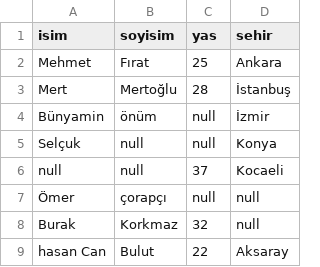
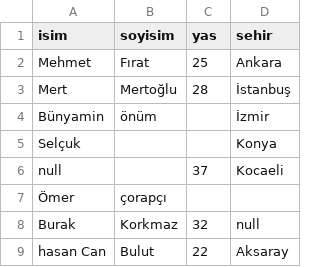
Before and after one commit to bunyaminonum/docker-pyspark, a CSV file: work/person.csv, drawn as a sheet.

```diff
--- a/work/person.csv
+++ b/work/person.csv
@@ -3,6 +3,6 @@ Mehmet,Fırat,25,Ankara
 Mert,Mertoğlu,28,İstanbuş
-Bünyamin,önüm,null,İzmir
-Selçuk,null,null,Konya
-null,null,37,Kocaeli
-Ömer,çorapçı,null,null
+Bünyamin,önüm,,İzmir
+Selçuk,,,Konya
+null,,37,Kocaeli
+Ömer,çorapçı,,
 Burak,Korkmaz,32,null
```
